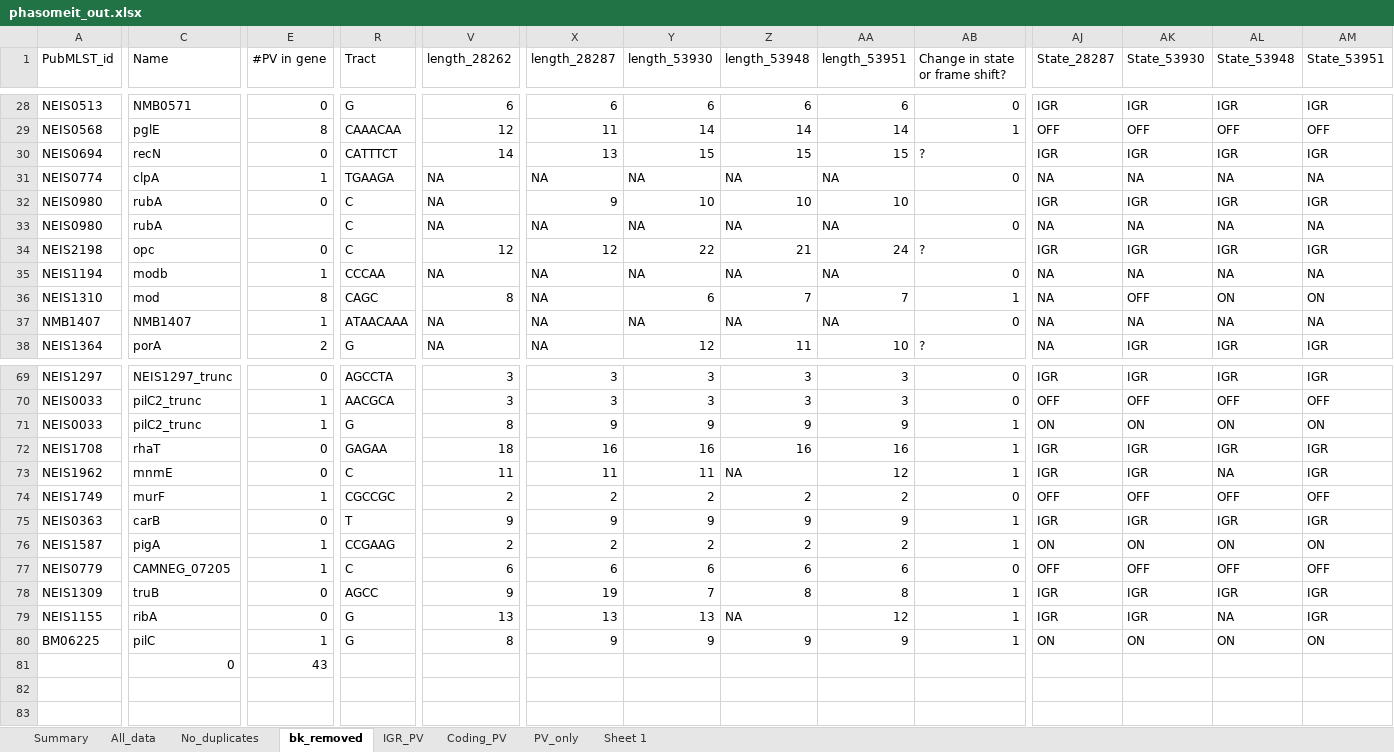
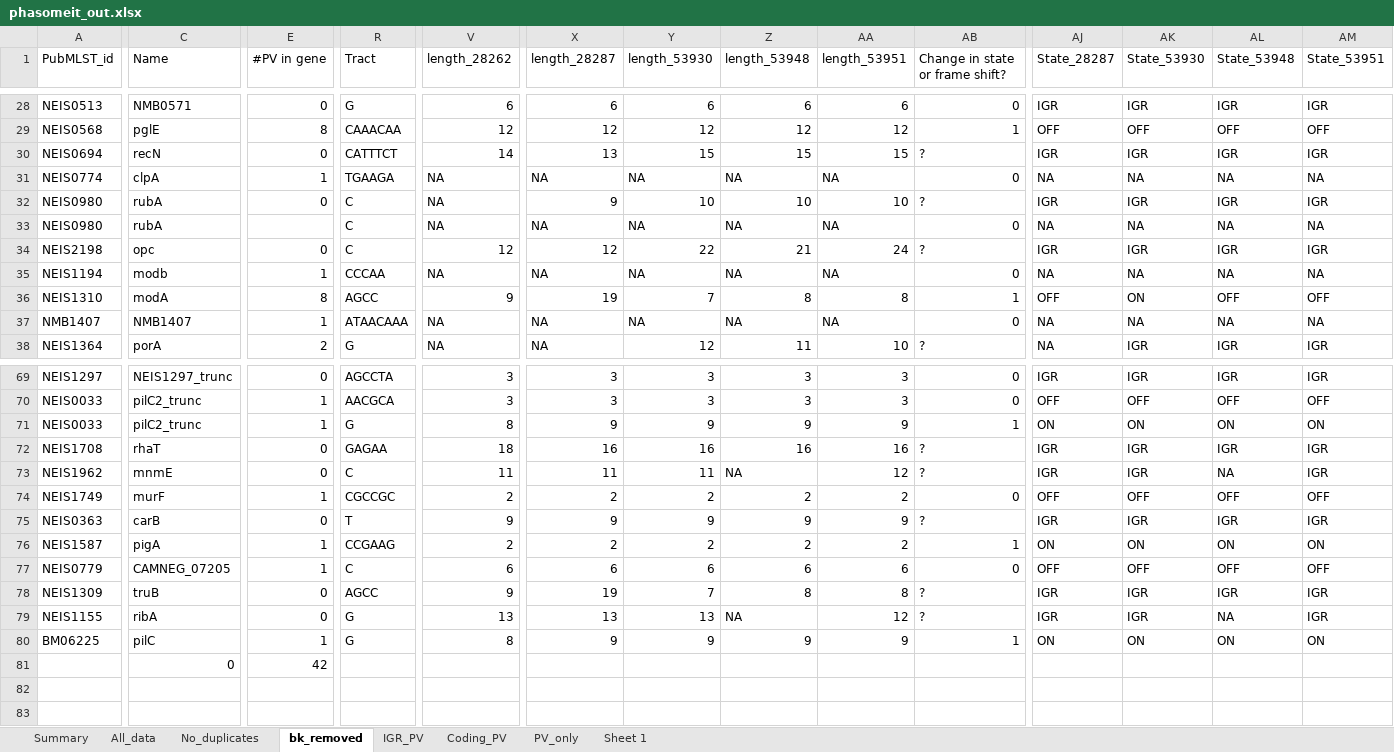
Before and after one commit to jackclark47/PhD, an Excel workbook: PhasomeIt_data/phasomeit_out.xlsx, sheet bk_removed, drawn as a sheet; only a part is shown, gaps mark what is left out; values as stored, in another font and other column widths than the file's, no cell formats; charts and pictures not drawn; the diff covers the shown part only; the diff names each change by its address in the sheet, - before the commit and + after, or states it on an @@ line.

```diff
--- a/PhasomeIt_data/phasomeit_out.xlsx (sheet bk_removed)
+++ b/PhasomeIt_data/phasomeit_out.xlsx (sheet bk_removed)
-X29 (length_28287): 11
+X29 (length_28287): 12
-Y29 (length_53930): 14
+Y29 (length_53930): 12
-Z29 (length_53948): 14
+Z29 (length_53948): 12
-AA29 (length_53951): 14
+AA29 (length_53951): 12
-AB32 (Change in state or frame shift?): (empty)
+AB32 (Change in state or frame shift?): ?
-C36 (Name): mod
+C36 (Name): modA
-R36 (Tract): CAGC
+R36 (Tract): AGCC
-V36 (length_28262): 8
+V36 (length_28262): 9
-X36 (length_28287): NA
+X36 (length_28287): 19
-Y36 (length_53930): 6
+Y36 (length_53930): 7
-Z36 (length_53948): 7
+Z36 (length_53948): 8
-AA36 (length_53951): 7
+AA36 (length_53951): 8
-AJ36 (State_28287): NA
+AJ36 (State_28287): OFF
-AK36 (State_53930): OFF
+AK36 (State_53930): ON
-AL36 (State_53948): ON
+AL36 (State_53948): OFF
-AM36 (State_53951): ON
+AM36 (State_53951): OFF
-AB72:AB73 (Change in state or frame shift?): 1
+AB72:AB73 (Change in state or frame shift?): ?
-AB75 (Change in state or frame shift?): 1
+AB75 (Change in state or frame shift?): ?
-AB78:AB79 (Change in state or frame shift?): 1
+AB78:AB79 (Change in state or frame shift?): ?
-E81 (#PV in gene): 43
+E81 (#PV in gene): 42
```
Also changed, not shown: 4 added rows, 4 removed rows and 55 edited cells elsewhere in this sheet, cell formats, 7 other files.
